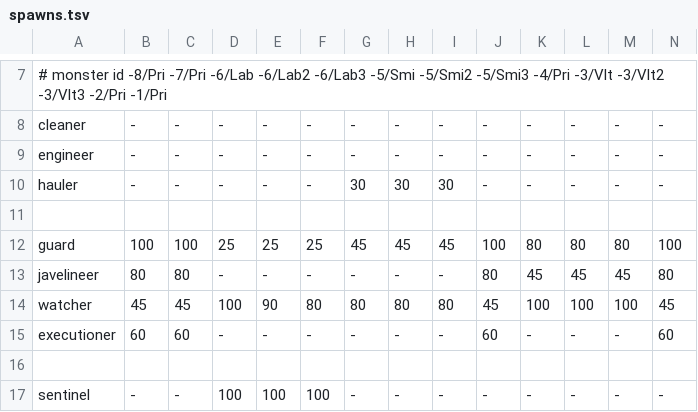
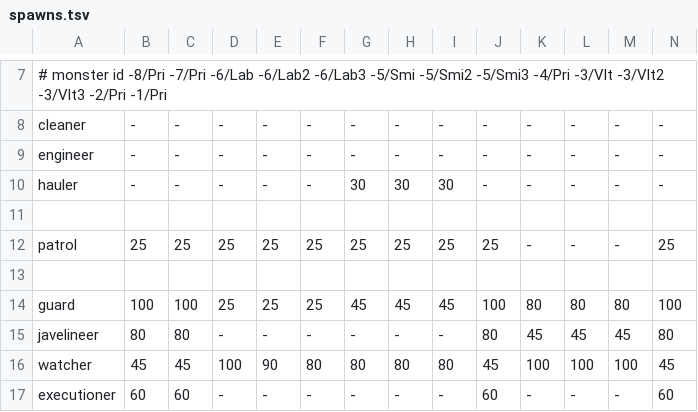
Before and after one commit to kiedtl/roguelike, a TSV file: data/spawns.tsv, drawn as a sheet; only a part is shown, gaps mark what is left out; the shorter side is filled out with more unchanged rows; rows hold the shown columns only; the diff names each change by its address in the sheet, - before the commit and + after, or states it on an @@ line.

Commit message:
feat: don't place patrols specially

```diff
--- a/data/spawns.tsv
+++ b/data/spawns.tsv
+row 12: patrol | 25 | 25 | 25 | 25 | 25 | 25 | 25 | 25 | 25 | - | - | - | 25
+row 13: (empty)
```
Also changed, not shown: 2 other files.
